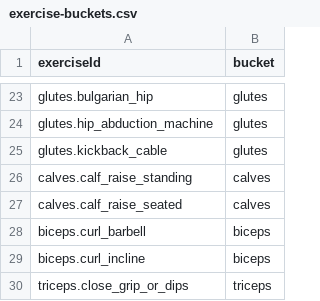
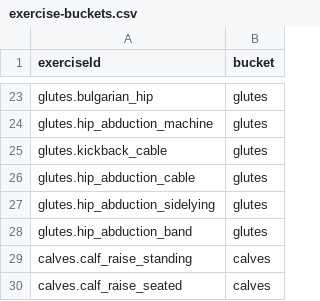
Before and after one commit to Posio07/Training-Agent, a CSV file: data/exercise-buckets.csv, drawn as a sheet; only a part is shown, gaps mark what is left out; the shorter side is filled out with more unchanged rows; the diff names each change by its address in the sheet, - before the commit and + after, or states it on an @@ line.

```diff
--- a/data/exercise-buckets.csv
+++ b/data/exercise-buckets.csv
+row 26: glutes.hip_abduction_cable | glutes
+row 27: glutes.hip_abduction_sidelying | glutes
+row 28: glutes.hip_abduction_band | glutes
```
Also changed, not shown: data/exercise-muscles.csv, data/perfil-articular.csv, 16 other files.
